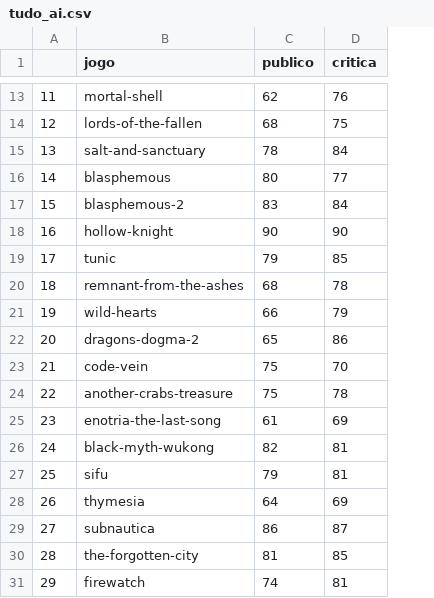
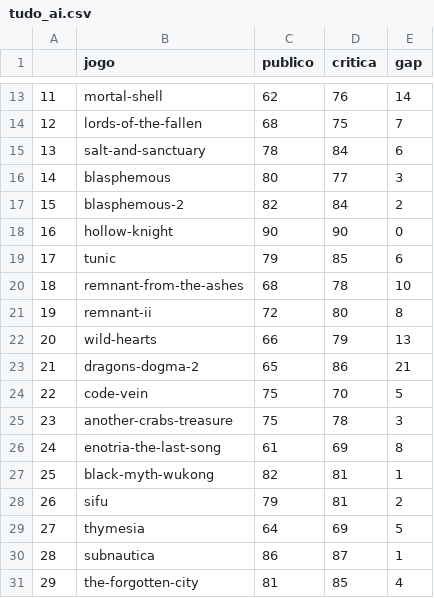
Before and after one commit to ylapiy/Web_Scraping_Metacritic, a CSV file: tudo_ai.csv, drawn as a sheet; only a part is shown, gaps mark what is left out; the diff covers the shown part only; the diff names each change by its address in the sheet, - before the commit and + after, or states it on an @@ line.

```diff
--- a/tudo_ai.csv
+++ b/tudo_ai.csv
+column E (gap), rows 13-31: 14 | 7 | 6 | 3 | 2 | 0 | 6 | 10 | 8 | 13 | 21 | 5 | 3 | 8 | 1 | 2 | 5 | 1 | 4
-C17 (publico): 83
+C17 (publico): 82
-B21 (jogo): wild-hearts
+B21 (jogo): remnant-ii
-C21 (publico): 66
+C21 (publico): 72
-D21 (critica): 79
+D21 (critica): 80
-B22 (jogo): dragons-dogma-2
+B22 (jogo): wild-hearts
-C22 (publico): 65
+C22 (publico): 66
-D22 (critica): 86
+D22 (critica): 79
-B23 (jogo): code-vein
+B23 (jogo): dragons-dogma-2
-C23 (publico): 75
+C23 (publico): 65
-D23 (critica): 70
+D23 (critica): 86
-B24 (jogo): another-crabs-treasure
+B24 (jogo): code-vein
-D24 (critica): 78
+D24 (critica): 70
-B25 (jogo): enotria-the-last-song
+B25 (jogo): another-crabs-treasure
-C25 (publico): 61
+C25 (publico): 75
-D25 (critica): 69
+D25 (critica): 78
-B26 (jogo): black-myth-wukong
+B26 (jogo): enotria-the-last-song
-C26 (publico): 82
+C26 (publico): 61
-D26 (critica): 81
+D26 (critica): 69
-B27 (jogo): sifu
+B27 (jogo): black-myth-wukong
-C27 (publico): 79
+C27 (publico): 82
-B28 (jogo): thymesia
+B28 (jogo): sifu
-C28 (publico): 64
+C28 (publico): 79
-D28 (critica): 69
+D28 (critica): 81
-B29 (jogo): subnautica
+B29 (jogo): thymesia
-C29 (publico): 86
+C29 (publico): 64
-D29 (critica): 87
+D29 (critica): 69
-B30 (jogo): the-forgotten-city
+B30 (jogo): subnautica
-C30 (publico): 81
+C30 (publico): 86
-D30 (critica): 85
+D30 (critica): 87
-B31 (jogo): firewatch
+B31 (jogo): the-forgotten-city
-C31 (publico): 74
+C31 (publico): 81
-D31 (critica): 81
+D31 (critica): 85
```
Also changed, not shown: 1 added row, 1 removed row and 103 edited cells elsewhere in this file, 1 other file.
